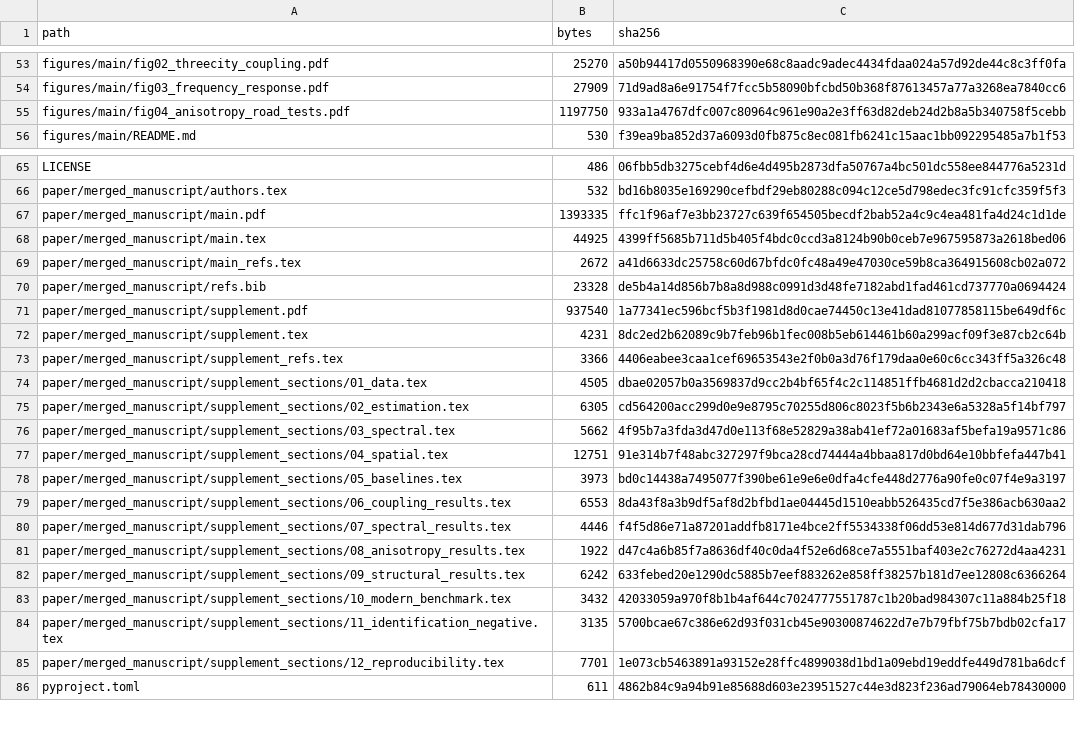
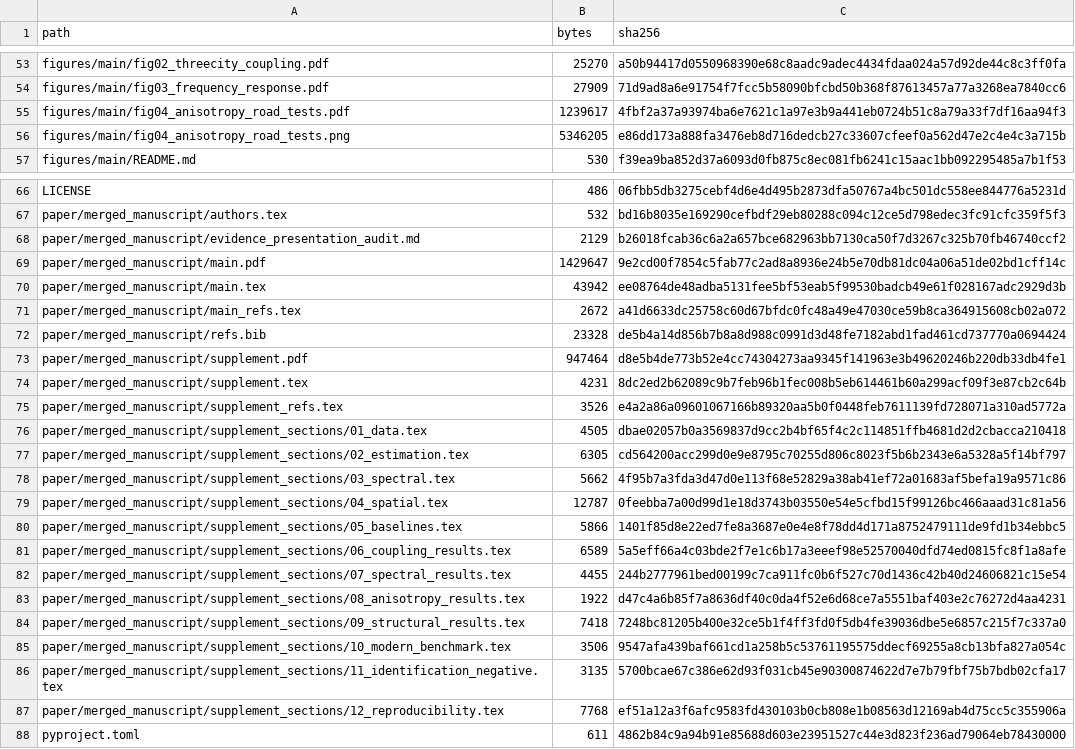
Before and after one commit to Wangwangw233/paper-urbanflow, a CSV file: data_manifest/files.csv, drawn as a sheet; only a part is shown, gaps mark what is left out; the diff covers the shown part only.

Commit message:
Upgrade evidence figures and D/FACE comparison table

```diff
--- a/data_manifest/files.csv
+++ b/data_manifest/files.csv
@@ -54,3 +54,4 @@ figures/main/fig02_threecity_coupling.pdf,25270,a50b94417d0550968390e68c8aadc9ad
 figures/main/fig03_frequency_response.pdf,27909,71d9ad8a6e91754f7fcc5b58090bfcbd50b368f87613457a77a3268ea7840cc6
-figures/main/fig04_anisotropy_road_tests.pdf,1197750,933a1a4767dfc007c80964c961e90a2e3ff63d82deb24d2b8a5b340758f5cebb
+figures/main/fig04_anisotropy_road_tests.pdf,1239617,4fbf2a37a93974ba6e7621c1a97e3b9a441eb0724b51c8a79a33f7df16aa94f3
+figures/main/fig04_anisotropy_road_tests.png,5346205,e86dd173a888fa3476eb8d716dedcb27c33607cfeef0a562d47e2c4e4c3a715b
 figures/main/README.md,530,f39ea9ba852d37a6093d0fb875c8ec081fb6241c15aac1bb092295485a7b1f53
@@ -66,9 +67,10 @@ LICENSE,486,06fbb5db3275cebf4d6e4d495b2873dfa50767a4bc501dc558ee844776a5231d
 paper/merged_manuscript/authors.tex,532,bd16b8035e169290cefbdf29eb80288c094c12ce5d798edec3fc91cfc359f5f3
-paper/merged_manuscript/main.pdf,1393335,ffc1f96af7e3bb23727c639f654505becdf2bab52a4c9c4ea481fa4d24c1d1de
-paper/merged_manuscript/main.tex,44925,4399ff5685b711d5b405f4bdc0ccd3a8124b90b0ceb7e967595873a2618bed06
+paper/merged_manuscript/evidence_presentation_audit.md,2129,b26018fcab36c6a2a657bce682963bb7130ca50f7d3267c325b70fb46740ccf2
+paper/merged_manuscript/main.pdf,1429647,9e2cd00f7854c5fab77c2ad8a8936e24b5e70db81dc04a06a51de02bd1cff14c
+paper/merged_manuscript/main.tex,43942,ee08764de48adba5131fee5bf53eab5f99530badcb49e61f028167adc2929d3b
 paper/merged_manuscript/main_refs.tex,2672,a41d6633dc25758c60d67bfdc0fc48a49e47030ce59b8ca364915608cb02a072
 paper/merged_manuscript/refs.bib,23328,de5b4a14d856b7b8a8d988c0991d3d48fe7182abd1fad461cd737770a0694424
-paper/merged_manuscript/supplement.pdf,937540,1a77341ec596bcf5b3f1981d8d0cae74450c13e41dad81077858115be649df6c
+paper/merged_manuscript/supplement.pdf,947464,d8e5b4de773b52e4cc74304273aa9345f141963e3b49620246b220db33db4fe1
 paper/merged_manuscript/supplement.tex,4231,8dc2ed2b62089c9b7feb96b1fec008b5eb614461b60a299acf09f3e87cb2c64b
-paper/merged_manuscript/supplement_refs.tex,3366,4406eabee3caa1cef69653543e2f0b0a3d76f179daa0e60c6cc343ff5a326c48
+paper/merged_manuscript/supplement_refs.tex,3526,e4a2a86a09601067166b89320aa5b0f0448feb7611139fd728071a310ad5772a
 paper/merged_manuscript/supplement_sections/01_data.tex,4505,dbae02057b0a3569837d9cc2b4bf65f4c2c114851ffb4681d2d2cbacca210418
@@ -76,11 +78,11 @@ paper/merged_manuscript/supplement_sections/02_estimation.tex,6305,cd564200acc29
 paper/merged_manuscript/supplement_sections/03_spectral.tex,5662,4f95b7a3fda3d47d0e113f68e52829a38ab41ef72a01683af5befa19a9571c86
-paper/merged_manuscript/supplement_sections/04_spatial.tex,12751,91e314b7f48abc327297f9bca28cd74444a4bbaa817d0bd64e10bbfefa447b41
-paper/merged_manuscript/supplement_sections/05_baselines.tex,3973,bd0c14438a7495077f390be61e9e6e0dfa4cfe448d2776a90fe0c07f4e9a3197
-paper/merged_manuscript/supplement_sections/06_coupling_results.tex,6553,8da43f8a3b9df5af8d2bfbd1ae04445d1510eabb526435cd7f5e386acb630aa2
-paper/merged_manuscript/supplement_sections/07_spectral_results.tex,4446,f4f5d86e71a87201addfb8171e4bce2ff5534338f06dd53e814d677d31dab796
+paper/merged_manuscript/supplement_sections/04_spatial.tex,12787,0feebba7a00d99d1e18d3743b03550e54e5cfbd15f99126bc466aaad31c81a56
+paper/merged_manuscript/supplement_sections/05_baselines.tex,5866,1401f85d8e22ed7fe8a3687e0e4e8f78dd4d171a8752479111de9fd1b34ebbc5
+paper/merged_manuscript/supplement_sections/06_coupling_results.tex,6589,5a5eff66a4c03bde2f7e1c6b17a3eeef98e52570040dfd74ed0815fc8f1a8afe
+paper/merged_manuscript/supplement_sections/07_spectral_results.tex,4455,244b2777961bed00199c7ca911fc0b6f527c70d1436c42b40d24606821c15e54
 paper/merged_manuscript/supplement_sections/08_anisotropy_results.tex,1922,d47c4a6b85f7a8636df40c0da4f52e6d68ce7a5551baf403e2c76272d4aa4231
-paper/merged_manuscript/supplement_sections/09_structural_results.tex,6242,633febed20e1290dc5885b7eef883262e858ff38257b181d7ee12808c6366264
-paper/merged_manuscript/supplement_sections/10_modern_benchmark.tex,3432,42033059a970f8b1b4af644c7024777551787c1b20bad984307c11a884b25f18
+paper/merged_manuscript/supplement_sections/09_structural_results.tex,7418,7248bc81205b400e32ce5b1f4ff3fd0f5db4fe39036dbe5e6857c215f7c337a0
+paper/merged_manuscript/supplement_sections/10_modern_benchmark.tex,3506,9547afa439baf661cd1a258b5c53761195575ddecf69255a8cb13bfa827a054c
 paper/merged_manuscript/supplement_sections/11_identification_negative.tex,3135,5700bcae67c386e62d93f031cb45e90300874622d7e7b79fbf75b7bdb02cfa17
-paper/merged_manuscript/supplement_sections/12_reproducibility.tex,7701,1e073cb5463891a93152e28ffc4899038d1bd1a09ebd19eddfe449d781ba6dcf
+paper/merged_manuscript/supplement_sections/12_reproducibility.tex,7768,ef51a12a3f6afc9583fd430103b0cb808e1b08563d12169ab4d75cc5c355906a
 pyproject.toml,611,4862b84c9a94b91e85688d603e23951527c44e3d823f236ad79064eb78430000
```
Also changed, not shown: 1 added row and 8 edited cells elsewhere in this file, data_manifest/data.csv, data_manifest/figures.csv, 17 other files.
